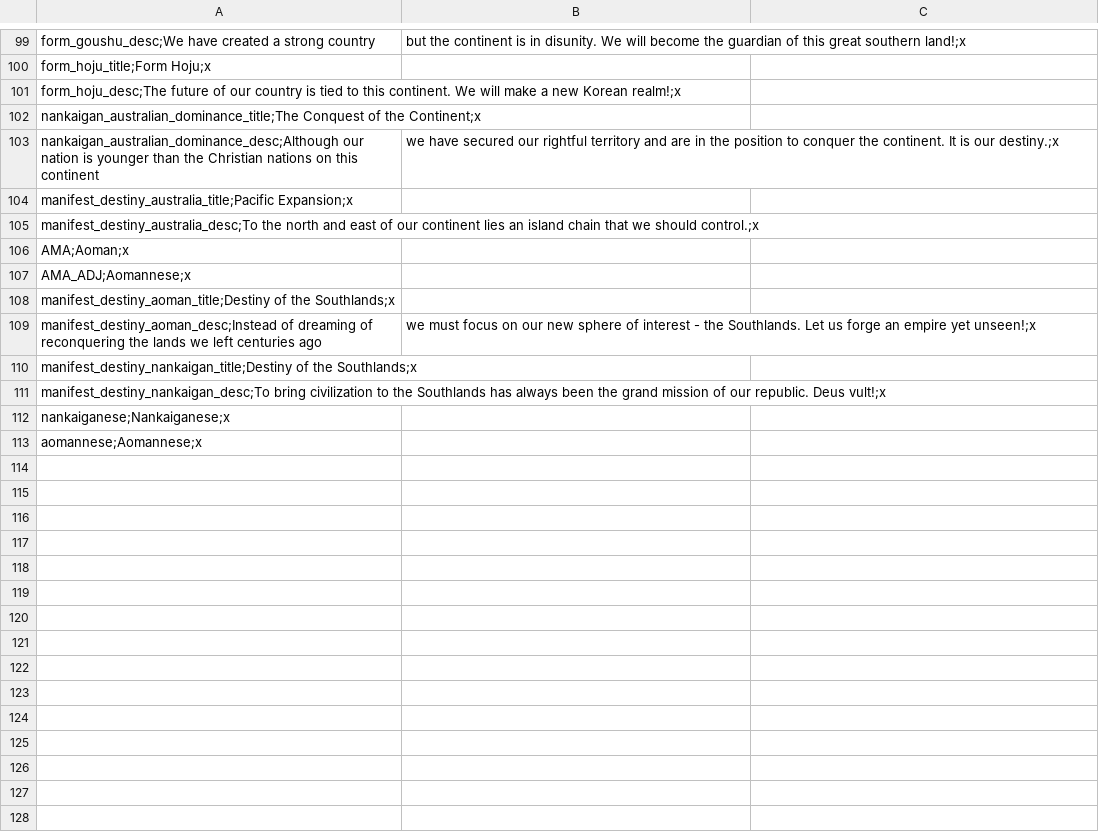
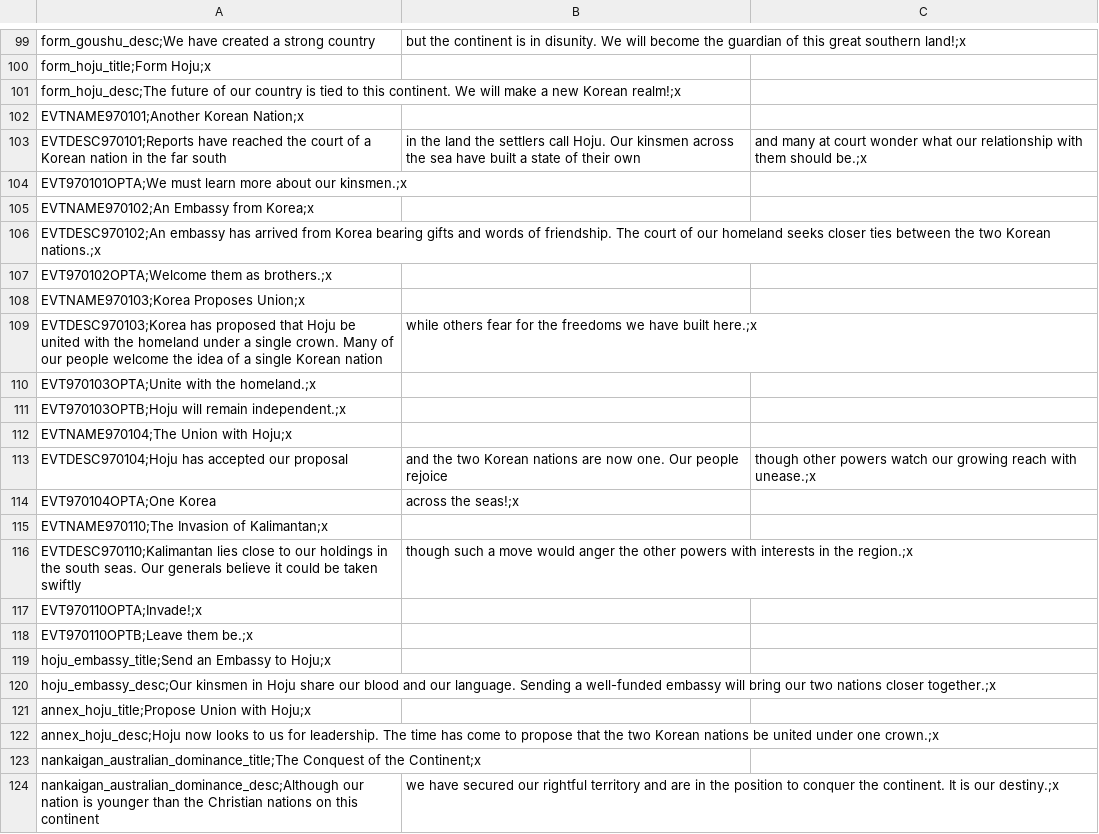
Before and after one commit to Destaro/TNS, a CSV file: struggle/localisation/0000_minimod.csv, drawn as a sheet; only a part is shown, gaps mark what is left out; the shorter side is filled out with more unchanged rows.

```diff
--- a/struggle/localisation/0000_minimod.csv
+++ b/struggle/localisation/0000_minimod.csv
@@ -101,2 +101,23 @@ form_hoju_title;Form Hoju;x,,
 form_hoju_desc;The future of our country is tied to this continent. We will make a new Korean realm!;x,,
+EVTNAME970101;Another Korean Nation;x,,
+EVTDESC970101;Reports have reached the court of a Korean nation in the far south, in the land the settlers call Hoju. Our kinsmen across the sea have built a state of their own, and many at court wonder what our relationship with them should be.;x,,
+EVT970101OPTA;We must learn more about our kinsmen.;x,,
+EVTNAME970102;An Embassy from Korea;x,,
+EVTDESC970102;An embassy has arrived from Korea bearing gifts and words of friendship. The court of our homeland seeks closer ties between the two Korean nations.;x,,
+EVT970102OPTA;Welcome them as brothers.;x,,
+EVTNAME970103;Korea Proposes Union;x,,
+EVTDESC970103;Korea has proposed that Hoju be united with the homeland under a single crown. Many of our people welcome the idea of a single Korean nation, while others fear for the freedoms we have built here.;x,,
+EVT970103OPTA;Unite with the homeland.;x,,
+EVT970103OPTB;Hoju will remain independent.;x,,
+EVTNAME970104;The Union with Hoju;x,,
+EVTDESC970104;Hoju has accepted our proposal, and the two Korean nations are now one. Our people rejoice, though other powers watch our growing reach with unease.;x,,
+EVT970104OPTA;One Korea, across the seas!;x,,
+EVTNAME970110;The Invasion of Kalimantan;x,,
+EVTDESC970110;Kalimantan lies close to our holdings in the south seas. Our generals believe it could be taken swiftly, though such a move would anger the other powers with interests in the region.;x,,
+EVT970110OPTA;Invade!;x,,
+EVT970110OPTB;Leave them be.;x,,
+hoju_embassy_title;Send an Embassy to Hoju;x,,
+hoju_embassy_desc;Our kinsmen in Hoju share our blood and our language. Sending a well-funded embassy will bring our two nations closer together.;x,,
+annex_hoju_title;Propose Union with Hoju;x,,
+annex_hoju_desc;Hoju now looks to us for leadership. The time has come to propose that the two Korean nations be united under one crown.;x,,
 nankaigan_australian_dominance_title;The Conquest of the Continent;x,,
```
Also changed, not shown: 4 other files.
